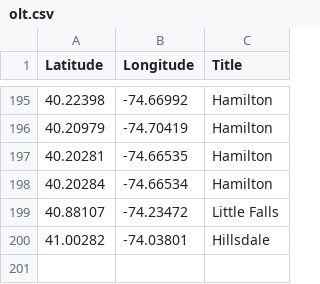
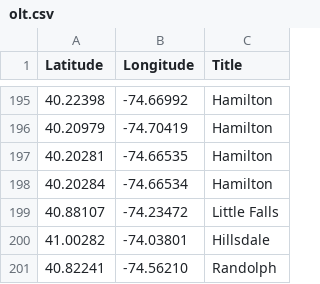
Before and after one commit to Bobcat00/olt_nj, a CSV file: olt.csv, drawn as a sheet; only a part is shown, gaps mark what is left out; the diff names each change by its address in the sheet, - before the commit and + after, or states it on an @@ line.

Commit message:
Add Randolph

```diff
--- a/olt.csv
+++ b/olt.csv
+row 201: 40.82241 | -74.56210 | Randolph
```
